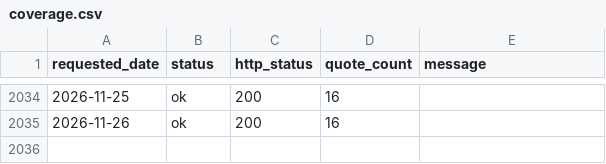
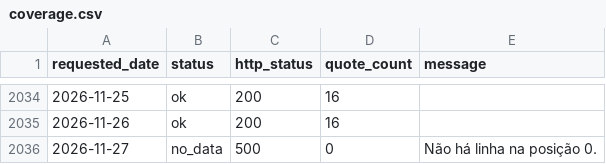
Before and after one commit to RodolfoFarias/CocatrelHistory, a CSV file: data/coverage.csv, drawn as a sheet; only a part is shown, gaps mark what is left out.

```diff
--- a/data/coverage.csv
+++ b/data/coverage.csv
@@ -2035 +2035,2 @@
 "2026-11-26","ok","200","16",""
+"2026-11-27","no_data","500","0","Não há linha na posição 0."
```
Also changed, not shown: 1 other file.
